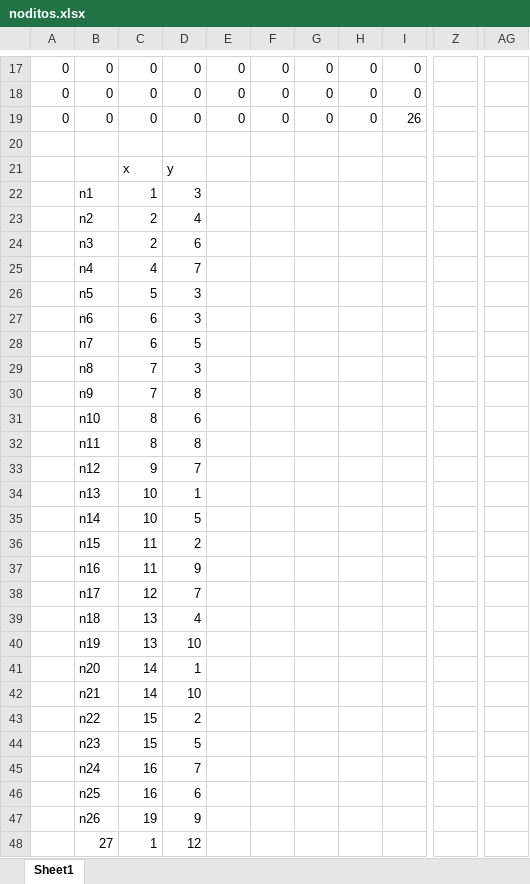
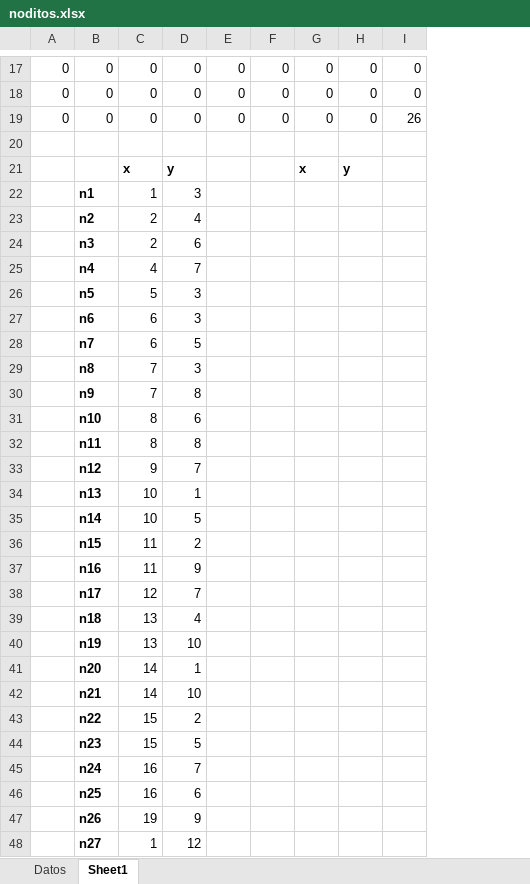
Before and after one commit to FelipeMartinez10/Modelado, an Excel workbook: noditos.xlsx, sheet Sheet1, drawn as a sheet; only a part is shown, gaps mark what is left out; values as stored, in another font and other column widths than the file's, no borders; the diff names each change by its address in the sheet, - before the commit and + after, or states it on an @@ line.

```diff
--- a/noditos.xlsx (sheet Sheet1)
+++ b/noditos.xlsx (sheet Sheet1)
+sheet tab: Datos
@@ column Z hidden, empty @@
@@ column AG hidden, empty @@
-C21:D21 bold: off
+C21:D21 bold: on
-G21: (empty)
+G21: x
-H21: (empty)
+H21: y
-B22:B48 bold: off
+B22:B48 bold: on
-B48: 27
+B48: n27
```
